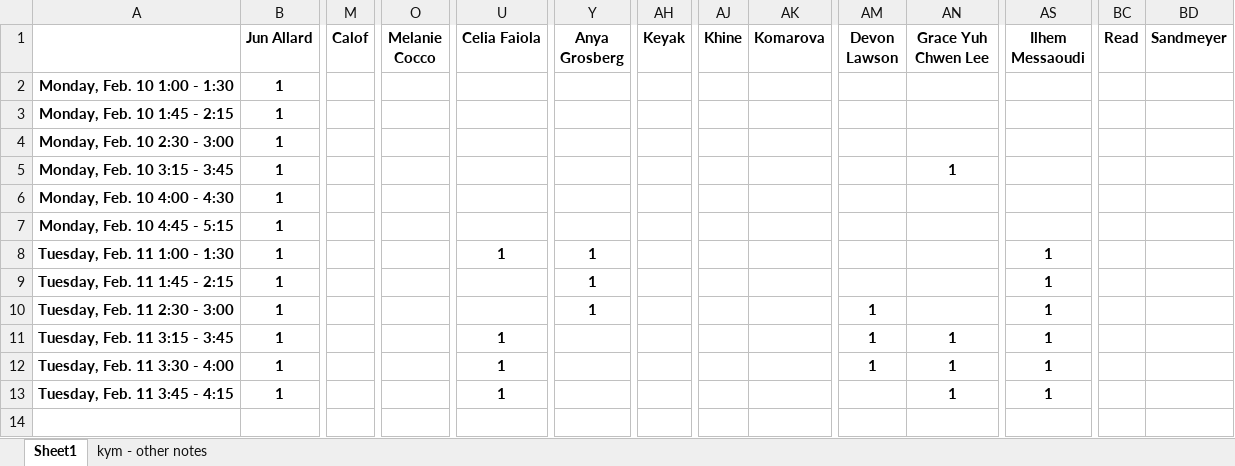
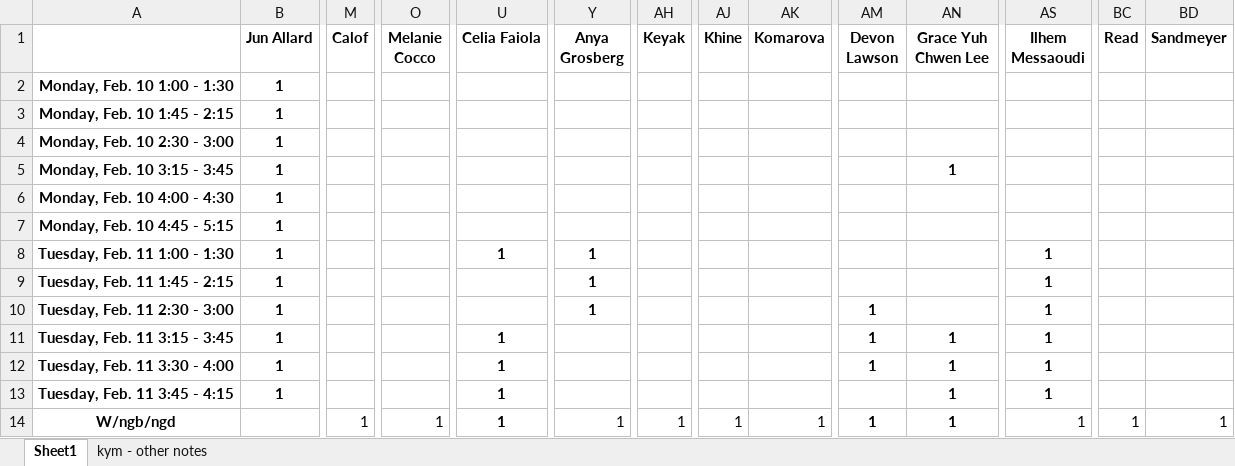
Before and after one commit to allardjun/interviewScheduler, an Excel workbook: Example3_2020Entry/forBot_FacultyAvailabilityMatrix.xlsx, sheet Sheet1, drawn as a sheet; only a part is shown, gaps mark what is left out; values as stored, in another font and other column widths than the file's, no borders; rows hold the shown columns only; the diff names each change by its address in the sheet, - before the commit and + after, or states it on an @@ line.

```diff
--- a/Example3_2020Entry/forBot_FacultyAvailabilityMatrix.xlsx (sheet Sheet1)
+++ b/Example3_2020Entry/forBot_FacultyAvailabilityMatrix.xlsx (sheet Sheet1)
+row 14: W/ngb/ngd |  | 1 | 1 | 1 | 1 | 1 | 1 | 1 | 1 | 1 | 1 | 1 | 1
```
Also changed, not shown: Example3_2020Entry/forBot_StudentRequestList.xlsx, Example3_2020Entry/forBot_StudentRequestsMatrix.xlsx, 8 other files.
